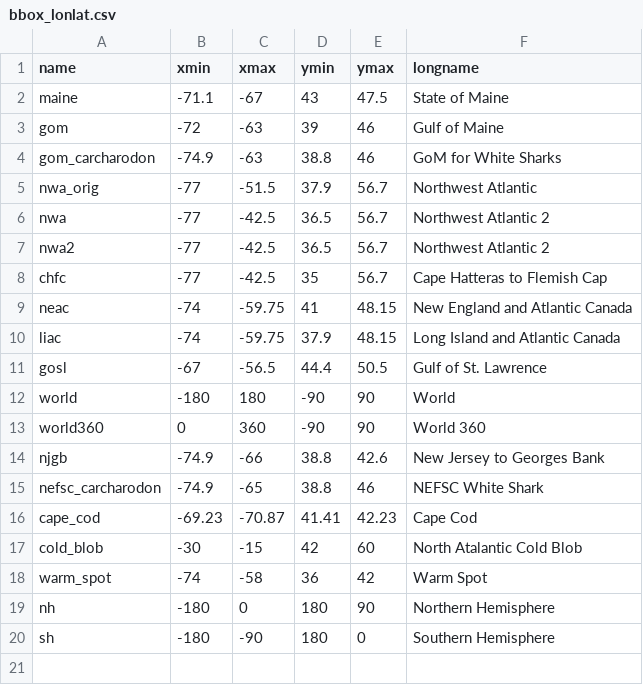
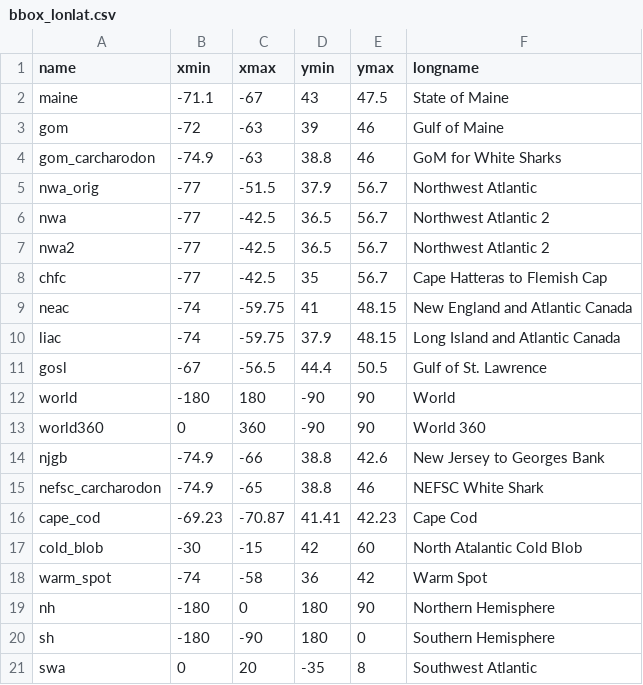
Before and after one commit to BigelowLab/cofbb, a CSV file: inst/bbox_lonlat.csv, drawn as a sheet.

```diff
--- a/inst/bbox_lonlat.csv
+++ b/inst/bbox_lonlat.csv
@@ -20 +20,2 @@ nh,-180,0,180,90,Northern Hemisphere
 sh,-180,-90,180,0,Southern Hemisphere
+swa,0,20,-35,8,Southwest Atlantic
```
Also changed, not shown: 1 other file.
